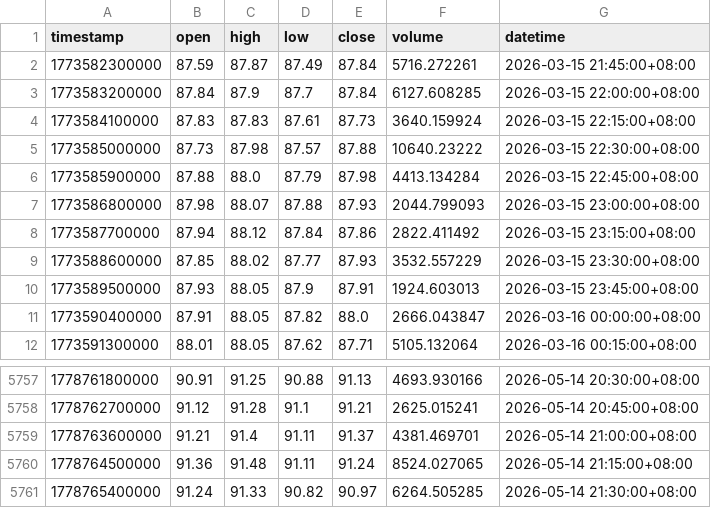
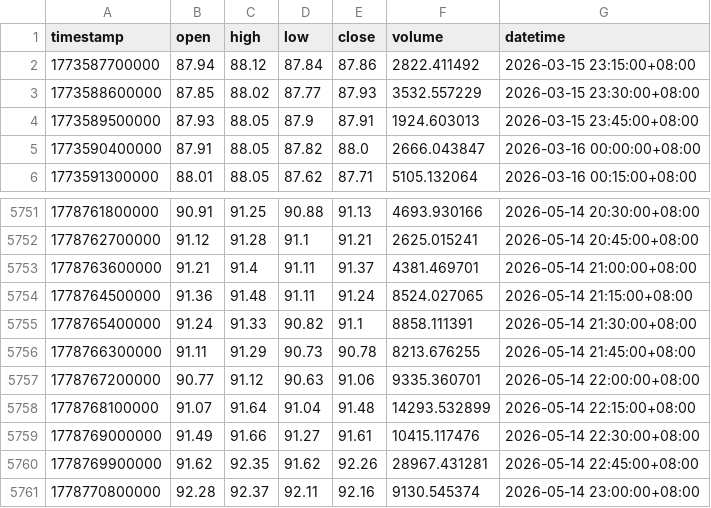
Before and after one commit to jabine9966/sol-perp-quant-report, a CSV file: data/SOLUSDT_15m.csv, drawn as a sheet; only a part is shown, gaps mark what is left out.

```diff
--- a/data/SOLUSDT_15m.csv
+++ b/data/SOLUSDT_15m.csv
@@ -1,8 +1,2 @@
 timestamp,open,high,low,close,volume,datetime
-1773582300000,87.59,87.87,87.49,87.84,5716.272261,2026-03-15 21:45:00+08:00
-1773583200000,87.84,87.9,87.7,87.84,6127.608285,2026-03-15 22:00:00+08:00
-1773584100000,87.83,87.83,87.61,87.73,3640.159924,2026-03-15 22:15:00+08:00
-1773585000000,87.73,87.98,87.57,87.88,10640.23222,2026-03-15 22:30:00+08:00
-1773585900000,87.88,88.0,87.79,87.98,4413.134284,2026-03-15 22:45:00+08:00
-1773586800000,87.98,88.07,87.88,87.93,2044.799093,2026-03-15 23:00:00+08:00
 1773587700000,87.94,88.12,87.84,87.86,2822.411492,2026-03-15 23:15:00+08:00
@@ -5760,2 +5754,8 @@ timestamp,open,high,low,close,volume,datetime
 1778764500000,91.36,91.48,91.11,91.24,8524.027065,2026-05-14 21:15:00+08:00
-1778765400000,91.24,91.33,90.82,90.97,6264.505285,2026-05-14 21:30:00+08:00
+1778765400000,91.24,91.33,90.82,91.1,8858.111391,2026-05-14 21:30:00+08:00
+1778766300000,91.11,91.29,90.73,90.78,8213.676255,2026-05-14 21:45:00+08:00
+1778767200000,90.77,91.12,90.63,91.06,9335.360701,2026-05-14 22:00:00+08:00
+1778768100000,91.07,91.64,91.04,91.48,14293.532899,2026-05-14 22:15:00+08:00
+1778769000000,91.49,91.66,91.27,91.61,10415.117476,2026-05-14 22:30:00+08:00
+1778769900000,91.62,92.35,91.62,92.26,28967.431281,2026-05-14 22:45:00+08:00
+1778770800000,92.28,92.37,92.11,92.16,9130.545374,2026-05-14 23:00:00+08:00
```
Also changed, not shown: data/SOLUSDT_1h.csv, data/SOLUSDT_2h.csv, 2 other files.
